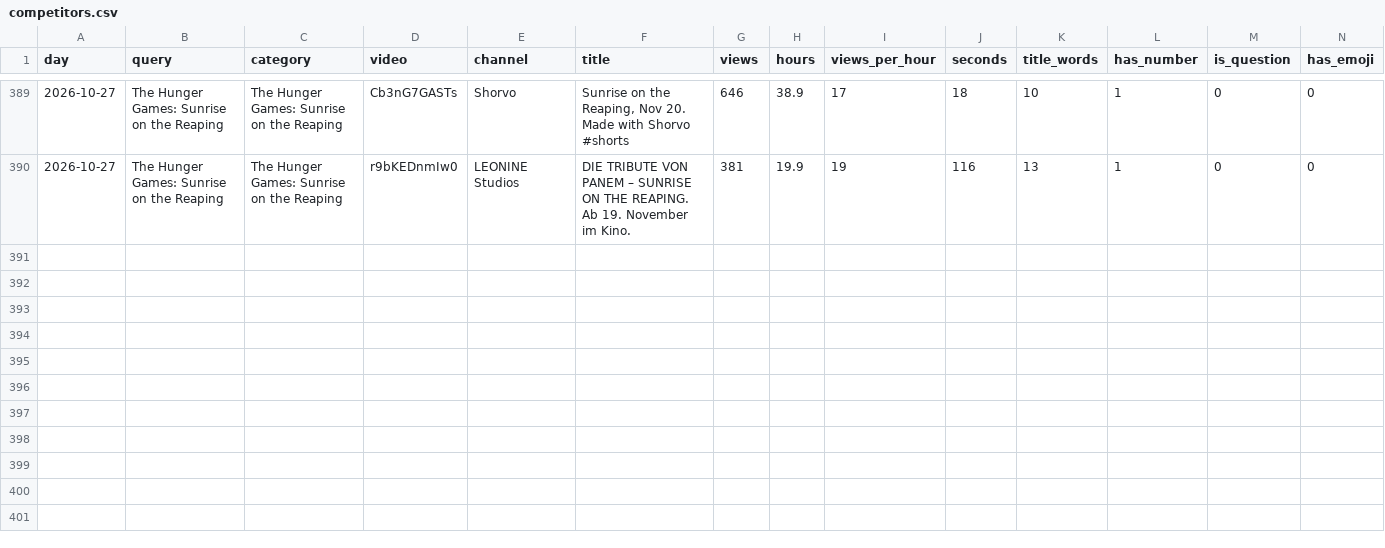
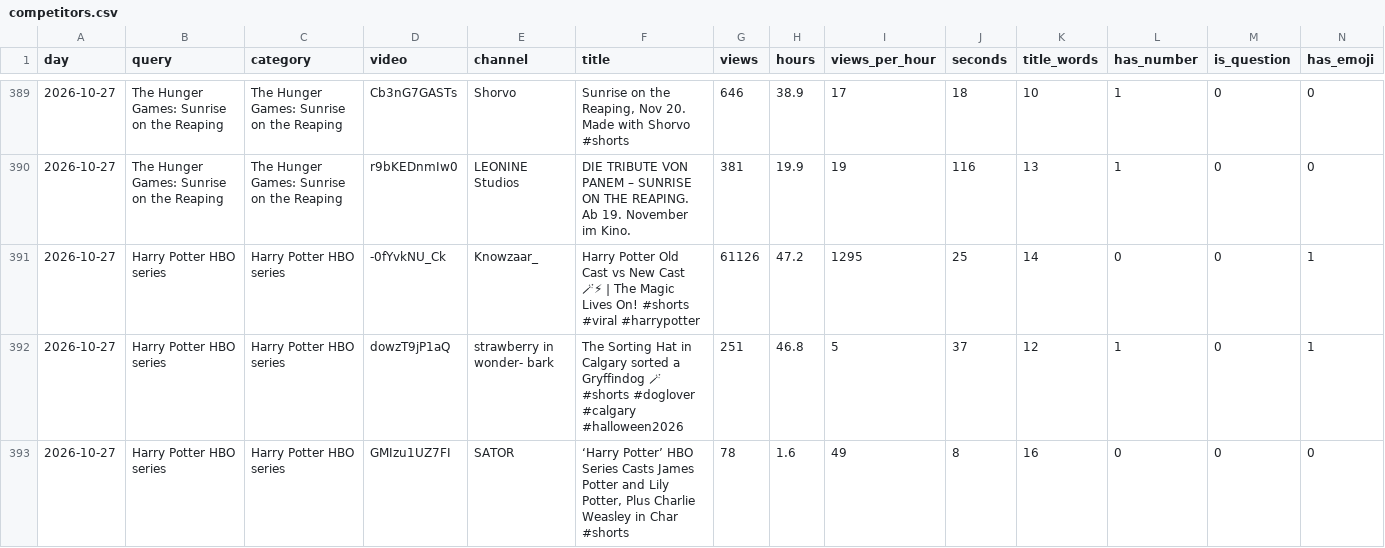
Before and after one commit to quickplay-studio/quickplay-autopilot, a CSV file: analytics/competitors.csv, drawn as a sheet; only a part is shown, gaps mark what is left out; rows hold the shown columns only; the diff names each change by its address in the sheet, - before the commit and + after, or states it on an @@ line.

```diff
--- a/analytics/competitors.csv
+++ b/analytics/competitors.csv
+row 391: 2026-10-27 | Harry Potter HBO series | Harry Potter HBO series | -0fYvkNU_Ck | Knowzaar_ | Harry Potter Old Cast vs New Cast 🪄⚡ | The Magic Lives On! #shorts #viral #harrypotter | 61126 | 47.2 | 1295 | 25 | 14 | 0 | 0 | 1
+row 392: 2026-10-27 | Harry Potter HBO series | Harry Potter HBO series | dowzT9jP1aQ | strawberry in wonder- bark | The Sorting Hat in Calgary sorted a Gryffindog 🪄 #shorts #doglover #calgary #halloween2026 | 251 | 46.8 | 5 | 37 | 12 | 1 | 0 | 1
+row 393: 2026-10-27 | Harry Potter HBO series | Harry Potter HBO series | GMIzu1UZ7FI | SATOR | ‘Harry Potter’ HBO Series Casts James Potter and Lily Potter, Plus Charlie Weasley in Char #shorts | 78 | 1.6 | 49 | 8 | 16 | 0 | 0 | 0
```
Also changed, not shown: analytics/breakouts.csv, analytics/channel_drivers.csv, 52 other files.
